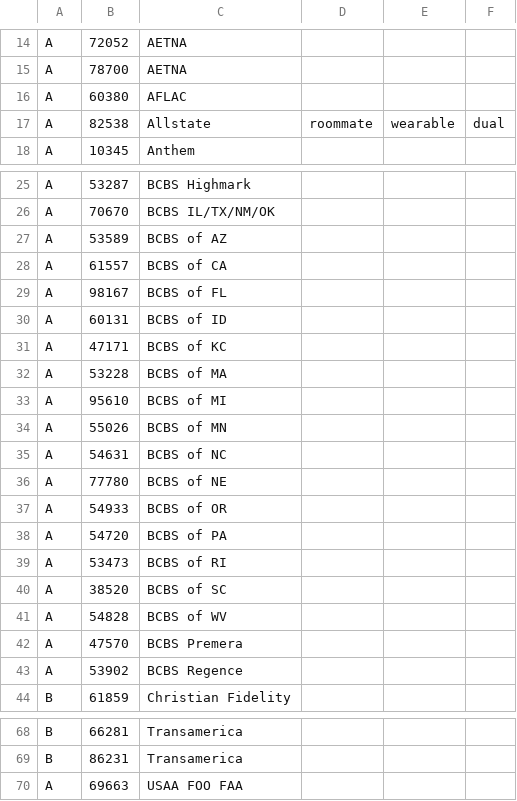
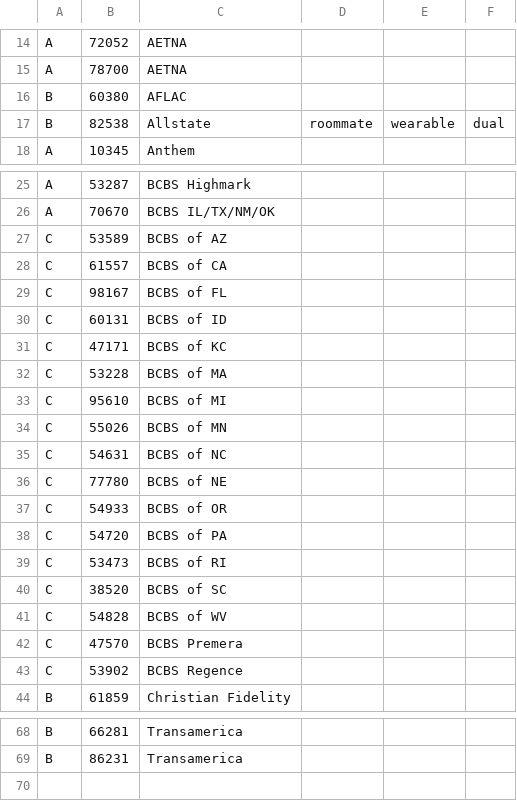
Before and after one commit to pyrex41/medicare-school-quote-backend, a CSV file: cat.csv, drawn as a sheet; only a part is shown, gaps mark what is left out.

```diff
--- a/cat.csv
+++ b/cat.csv
@@ -15,4 +15,4 @@ A,72052,AETNA,,,
 A,78700,AETNA,,,
-A,60380,AFLAC,,,
-A,82538,Allstate,roommate,wearable,dual
+B,60380,AFLAC,,,
+B,82538,Allstate,roommate,wearable,dual
 A,10345,Anthem,,,
@@ -26,19 +26,19 @@ A,53287,BCBS Highmark,,,
 A,70670,BCBS IL/TX/NM/OK,,,
-A,53589,BCBS of AZ,,,
-A,61557,BCBS of CA,,,
-A,98167,BCBS of FL,,,
-A,60131,BCBS of ID,,,
-A,47171,BCBS of KC,,,
-A,53228,BCBS of MA,,,
-A,95610,BCBS of MI,,,
-A,55026,BCBS of MN,,,
-A,54631,BCBS of NC,,,
-A,77780,BCBS of NE,,,
-A,54933,BCBS of OR,,,
-A,54720,BCBS of PA,,,
-A,53473,BCBS of RI,,,
-A,38520,BCBS of SC,,,
-A,54828,BCBS of WV,,,
-A,47570,BCBS Premera,,,
-A,53902,BCBS Regence,,,
+C,53589,BCBS of AZ,,,
+C,61557,BCBS of CA,,,
+C,98167,BCBS of FL,,,
+C,60131,BCBS of ID,,,
+C,47171,BCBS of KC,,,
+C,53228,BCBS of MA,,,
+C,95610,BCBS of MI,,,
+C,55026,BCBS of MN,,,
+C,54631,BCBS of NC,,,
+C,77780,BCBS of NE,,,
+C,54933,BCBS of OR,,,
+C,54720,BCBS of PA,,,
+C,53473,BCBS of RI,,,
+C,38520,BCBS of SC,,,
+C,54828,BCBS of WV,,,
+C,47570,BCBS Premera,,,
+C,53902,BCBS Regence,,,
 B,61859,Christian Fidelity,,,
@@ -69,2 +69 @@ B,66281,Transamerica,,,
 B,86231,Transamerica,,,
-A,69663,USAA FOO FAA,,,
```
Also changed, not shown: 3 other files.
